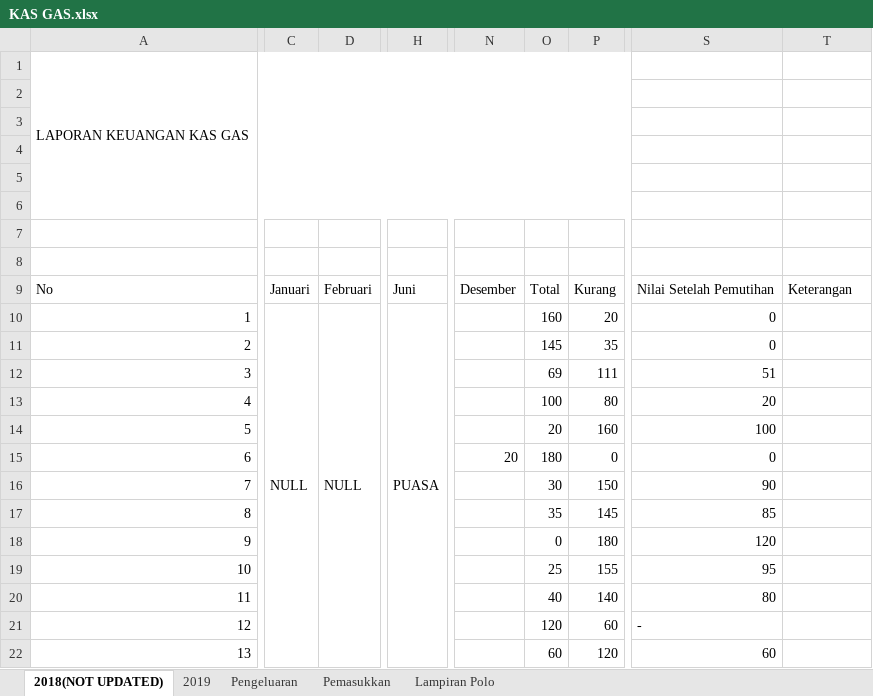
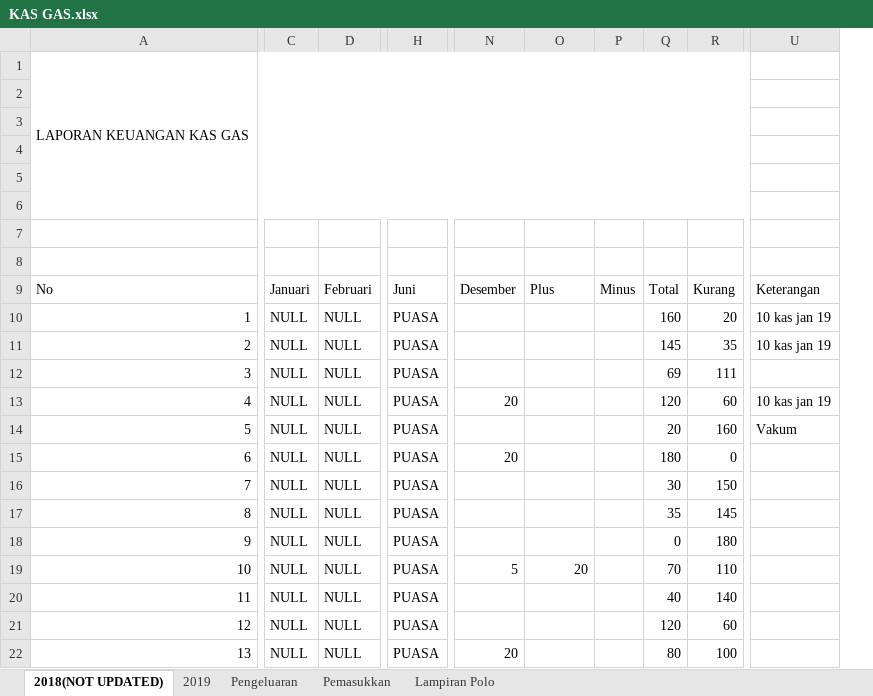
Before and after one commit to GAS08/Arsip-Keuangan-GAS, an Excel workbook: GAS/KAS GAS.xlsx, sheet 2018(NOT UPDATED), drawn as a sheet; only a part is shown, gaps mark what is left out; values as stored, in another font and other column widths than the file's, no cell formats; conditional formats not drawn; removed rows and columns are numbered as before the commit, all else as after; the diff covers the shown part only; the diff names each change by its address in the sheet, - before the commit and + after, or states it on an @@ line.

```diff
--- a/GAS/KAS GAS.xlsx (sheet 2018(NOT UPDATED))
+++ b/GAS/KAS GAS.xlsx (sheet 2018(NOT UPDATED))
-column C, rows 9-10: Januari | NULL
-column D, rows 9-10: Februari | NULL
+column C, rows 9-22: Januari | NULL | NULL | NULL | NULL | NULL | NULL | NULL | NULL | NULL | NULL | NULL | NULL | NULL
+column D, rows 9-22: Februari | NULL | NULL | NULL | NULL | NULL | NULL | NULL | NULL | NULL | NULL | NULL | NULL | NULL
-column H, rows 9-10: Juni | PUASA
+column H, rows 9-22: Juni | PUASA | PUASA | PUASA | PUASA | PUASA | PUASA | PUASA | PUASA | PUASA | PUASA | PUASA | PUASA | PUASA
+column N, rows 9-22: Desember |  |  |  | 20 |  | 20 |  |  |  | 5 |  |  | 20
+column P, row 9: Minus
-column S, rows 9-22: Nilai Setelah Pemutihan | 0 | 0 | 51 | 20 | 100 | 0 | 90 | 85 | 120 | 95 | 80 | - | 60
-A1:R6 merged
+A1:R6 merged
-O9: Desember
+O9: Plus
-U10:U11: (empty)
+U10:U11: 10 kas jan 19
-Q13: 100
+Q13: 120
-R13: 80
+R13: 60
-U13: (empty)
+U13: 10 kas jan 19
-U14: (empty)
+U14: Vakum
-O15: 20
+O15: (empty)
-O19: (empty)
+O19: 20
-Q19: 25
+Q19: 70
-R19: 155
+R19: 110
-Q22: 60
+Q22: 80
-R22: 120
+R22: 100
```
Also changed, not shown: 26 added rows, 5 removed rows, 49 edited cells and merged cells elsewhere in this sheet, sheet 2019, cell formats, formulas that keep their value.
